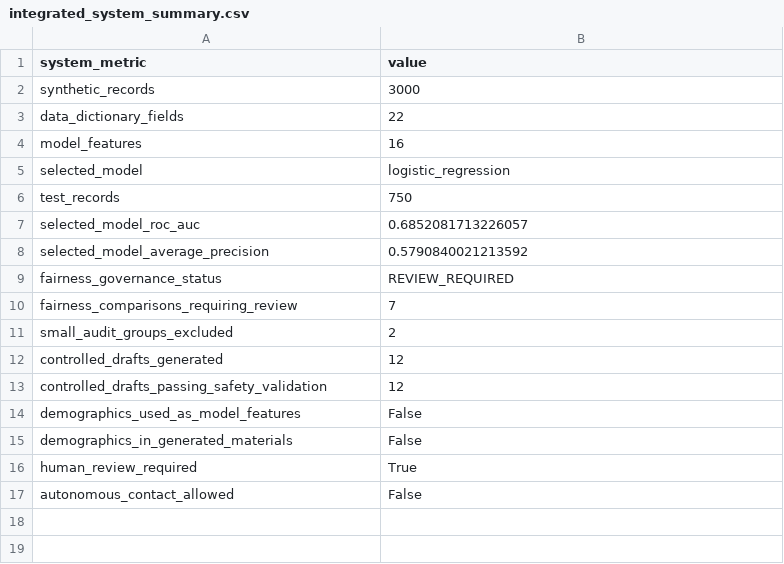
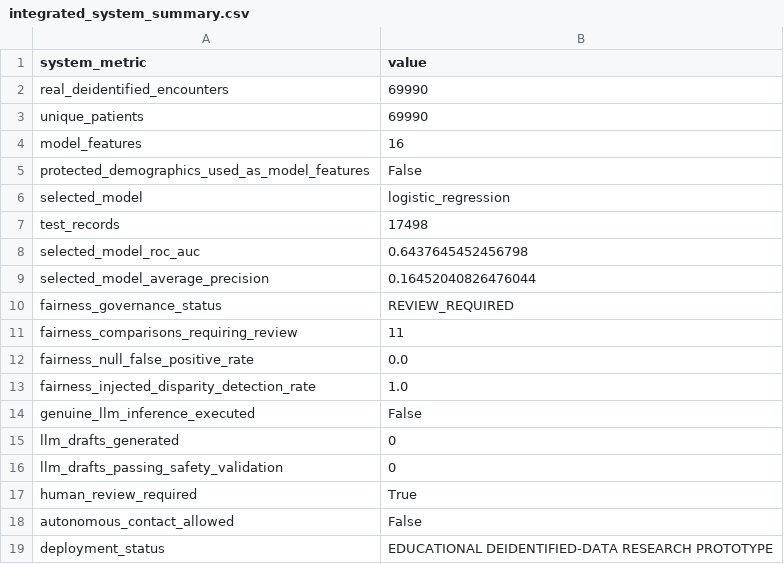
Before and after one commit to sirenstosyntax/integrative-industry-synthesis, a CSV file: results/integrated_system_summary.csv, drawn as a sheet.

```diff
--- a/results/integrated_system_summary.csv
+++ b/results/integrated_system_summary.csv
@@ -1,17 +1,19 @@
 system_metric,value
-synthetic_records,3000
-data_dictionary_fields,22
+real_deidentified_encounters,69990
+unique_patients,69990
 model_features,16
+protected_demographics_used_as_model_features,False
 selected_model,logistic_regression
-test_records,750
-selected_model_roc_auc,0.6852081713226057
-selected_model_average_precision,0.5790840021213592
+test_records,17498
+selected_model_roc_auc,0.6437645452456798
+selected_model_average_precision,0.16452040826476044
 fairness_governance_status,REVIEW_REQUIRED
-fairness_comparisons_requiring_review,7
-small_audit_groups_excluded,2
-controlled_drafts_generated,12
-controlled_drafts_passing_safety_validation,12
-demographics_used_as_model_features,False
-demographics_in_generated_materials,False
+fairness_comparisons_requiring_review,11
+fairness_null_false_positive_rate,0.0
+fairness_injected_disparity_detection_rate,1.0
+genuine_llm_inference_executed,False
+llm_drafts_generated,0
+llm_drafts_passing_safety_validation,0
 human_review_required,True
 autonomous_contact_allowed,False
+deployment_status,EDUCATIONAL DEIDENTIFIED-DATA RESEARCH PROTOTYPE
```
Also changed, not shown: results/fairness_audit.csv, results/model_comparison.csv, 32 other files.
